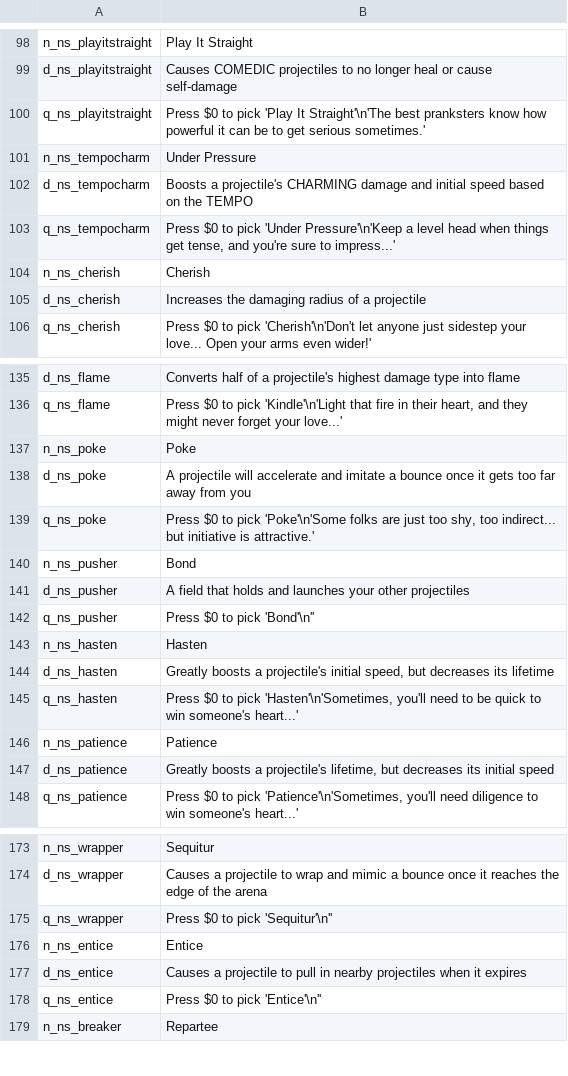
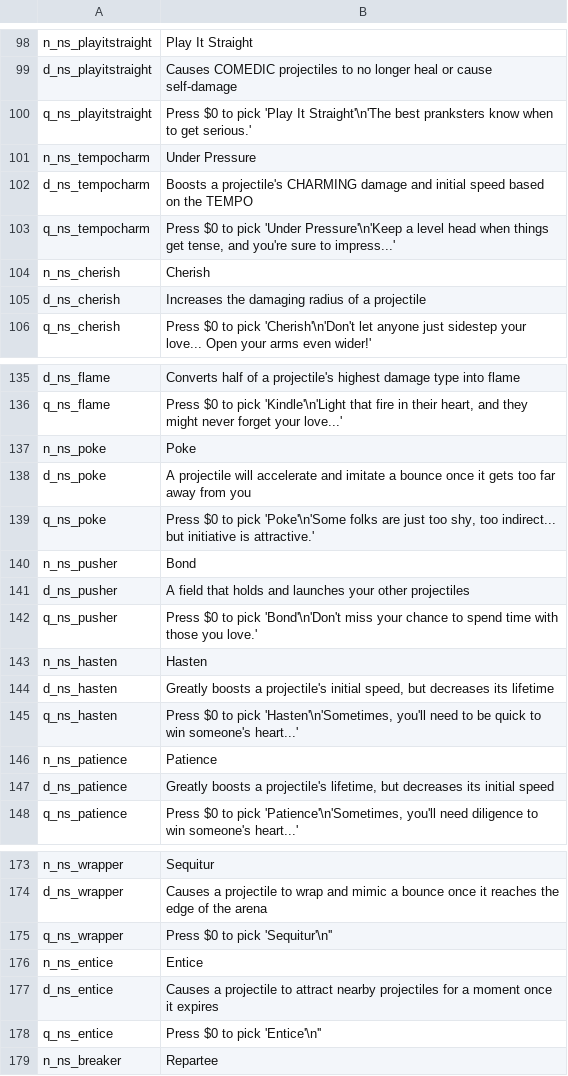
Before and after one commit to GrahamBurgers/noiting_simulator, a CSV file: translations.csv, drawn as a sheet; only a part is shown, gaps mark what is left out; the diff covers the shown part only.

```diff
--- a/translations.csv
+++ b/translations.csv
@@ -99,3 +99,3 @@ n_ns_playitstraight,Play It Straight,,,,,,,,,,,,,
 d_ns_playitstraight,Causes COMEDIC projectiles to no longer heal or cause self-damage,,,,,,,,,,,,,
-q_ns_playitstraight,Press $0 to pick 'Play It Straight'\n'The best pranksters know how powerful it can be to get serious sometimes.',,,,,,,,,,,,,
+q_ns_playitstraight,Press $0 to pick 'Play It Straight'\n'The best pranksters know when to get serious.',,,,,,,,,,,,,
 n_ns_tempocharm,Under Pressure,,,,,,,,,,,,,
@@ -141,3 +141,3 @@ n_ns_pusher,Bond,,,,,,,,,,,,,
 d_ns_pusher,"A field that holds and launches your other projectiles",,,,,,,,,,,,,
-q_ns_pusher,"Press $0 to pick 'Bond'\n''",,,,,,,,,,,,,
+q_ns_pusher,"Press $0 to pick 'Bond'\n'Don't miss your chance to spend time with those you love.'",,,,,,,,,,,,,
 n_ns_hasten,Hasten,,,,,,,,,,,,,
@@ -176,3 +176,3 @@ q_ns_wrapper,"Press $0 to pick 'Sequitur'\n''",,,,,,,,,,,,,
 n_ns_entice,Entice,,,,,,,,,,,,,
-d_ns_entice,"Causes a projectile to pull in nearby projectiles when it expires",,,,,,,,,,,,,
+d_ns_entice,"Causes a projectile to attract nearby projectiles for a moment once it expires",,,,,,,,,,,,,
 q_ns_entice,"Press $0 to pick 'Entice'\n''",,,,,,,,,,,,,
```
Also changed, not shown: 3 added rows and 8 edited cells elsewhere in this file, 59 other files.
